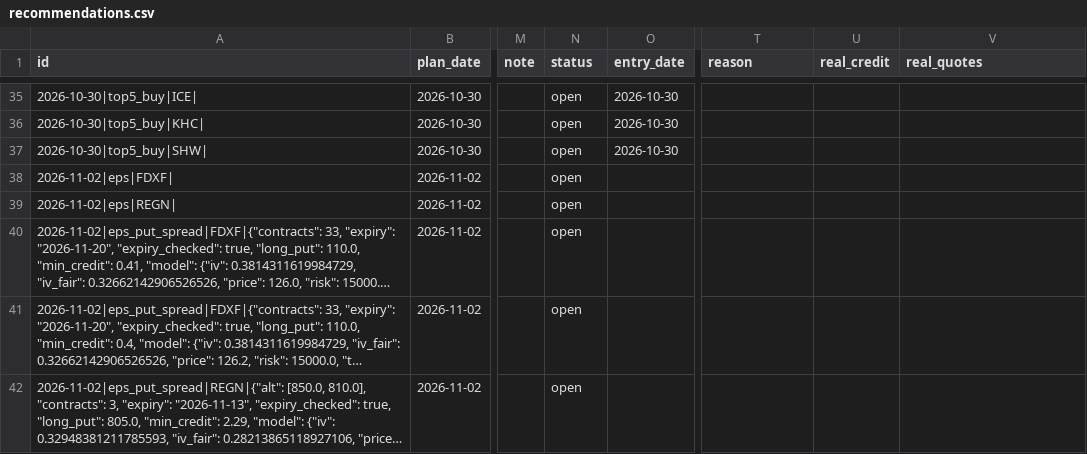
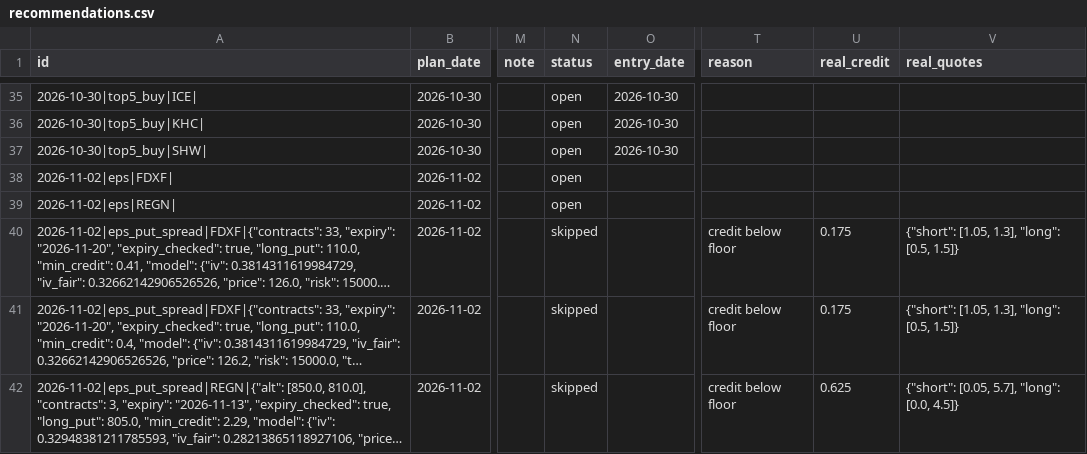
Before and after one commit to koltonandrew62/FinGPT, a CSV file: schwab_trader/results/journal/recommendations.csv, drawn as a sheet; only a part is shown, gaps mark what is left out; long unchanged cells end in …; the diff covers the shown part only; the diff names each change by its address in the sheet, - before the commit and + after, or states it on an @@ line.

```diff
--- a/schwab_trader/results/journal/recommendations.csv
+++ b/schwab_trader/results/journal/recommendations.csv
-N40:N42 (status): open
+N40:N42 (status): skipped
-T40:T42 (reason): (empty)
+T40:T42 (reason): credit below floor
-U40:U41 (real_credit): (empty)
+U40:U41 (real_credit): 0.175
-V40:V41 (real_quotes): (empty)
+V40:V41 (real_quotes): {"short": [1.05, 1.3], "long": [0.5, 1.5]}
-U42 (real_credit): (empty)
+U42 (real_credit): 0.625
-V42 (real_quotes): (empty)
+V42 (real_quotes): {"short": [0.05, 5.7], "long": [0.0, 4.5]}
```
Also changed, not shown: 23 edited cells elsewhere in this file.
